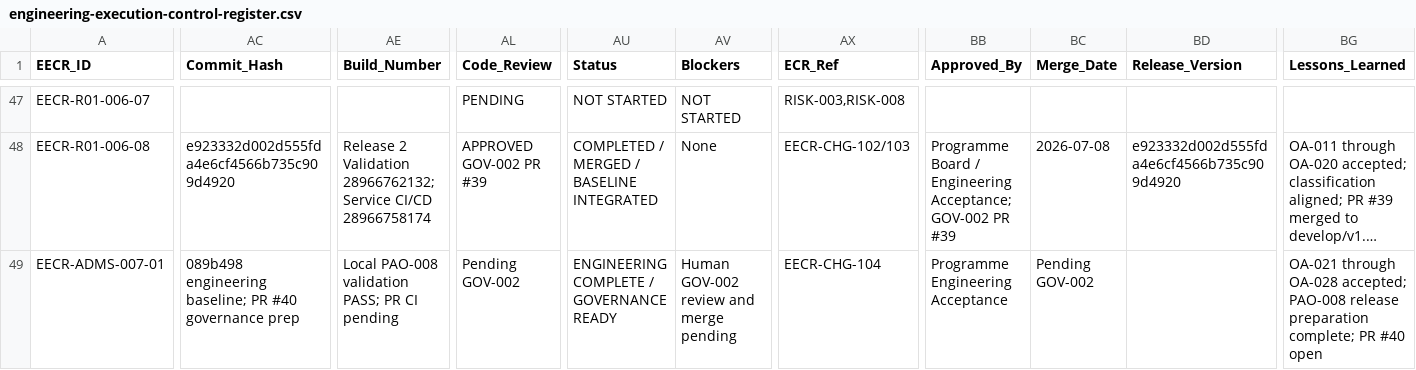
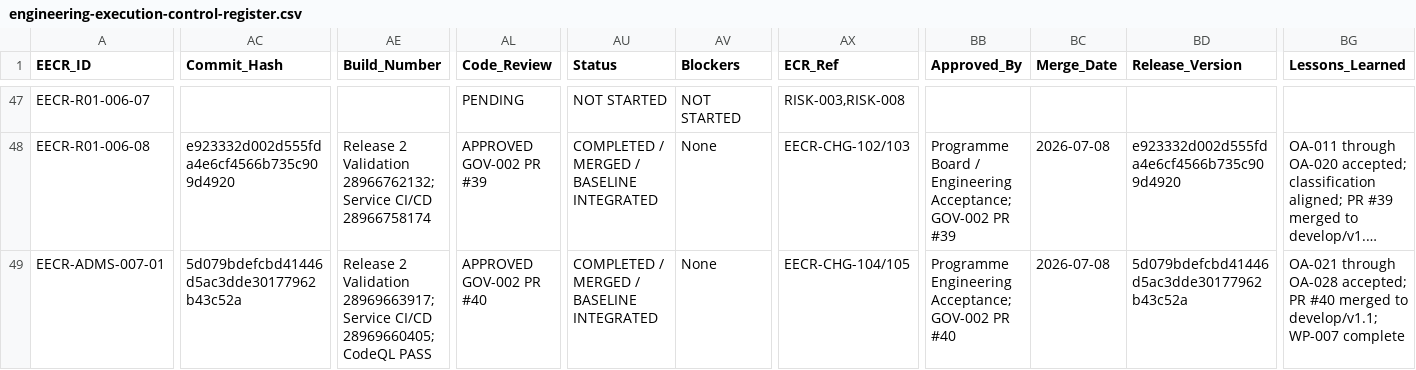
Before and after one commit to emmanoff-sys/diep-lab, a CSV file: engineering/governance/EECR/engineering-execution-control-register.csv, drawn as a sheet; only a part is shown, gaps mark what is left out; long unchanged cells end in …; the diff covers the shown part only; the diff names each change by its address in the sheet, - before the commit and + after, or states it on an @@ line.

Commit message:
docs(governance): close WP-007 after merge

```diff
--- a/engineering/governance/EECR/engineering-execution-control-register.csv
+++ b/engineering/governance/EECR/engineering-execution-control-register.csv
-AC49 (Commit_Hash): 089b498 engineering baseline; PR #40 governance prep
+AC49 (Commit_Hash): 5d079bdefcbd41446d5ac3dde30177962b43c52a
-AE49 (Build_Number): Local PAO-008 validation PASS; PR CI pending
+AE49 (Build_Number): Release 2 Validation 28969663917; Service CI/CD 28969660405; CodeQL PASS
-AL49 (Code_Review): Pending GOV-002
+AL49 (Code_Review): APPROVED GOV-002 PR #40
-AU49 (Status): ENGINEERING COMPLETE / GOVERNANCE READY
+AU49 (Status): COMPLETED / MERGED / BASELINE INTEGRATED
-AV49 (Blockers): Human GOV-002 review and merge pending
+AV49 (Blockers): None
-AX49 (ECR_Ref): EECR-CHG-104
+AX49 (ECR_Ref): EECR-CHG-104/105
-BB49 (Approved_By): Programme Engineering Acceptance
+BB49 (Approved_By): Programme Engineering Acceptance; GOV-002 PR #40
-BC49 (Merge_Date): Pending GOV-002
+BC49 (Merge_Date): 2026-07-08
-BD49 (Release_Version): (empty)
+BD49 (Release_Version): 5d079bdefcbd41446d5ac3dde30177962b43c52a
-BG49 (Lessons_Learned): …OA-028 accepted; PAO-008 release preparation complete; PR #40 open
+BG49 (Lessons_Learned): …OA-028 accepted; PR #40 merged to develop/v1.1; WP-007 complete
```
Also changed, not shown: 1 edited cell elsewhere in this file, 10 other files.
